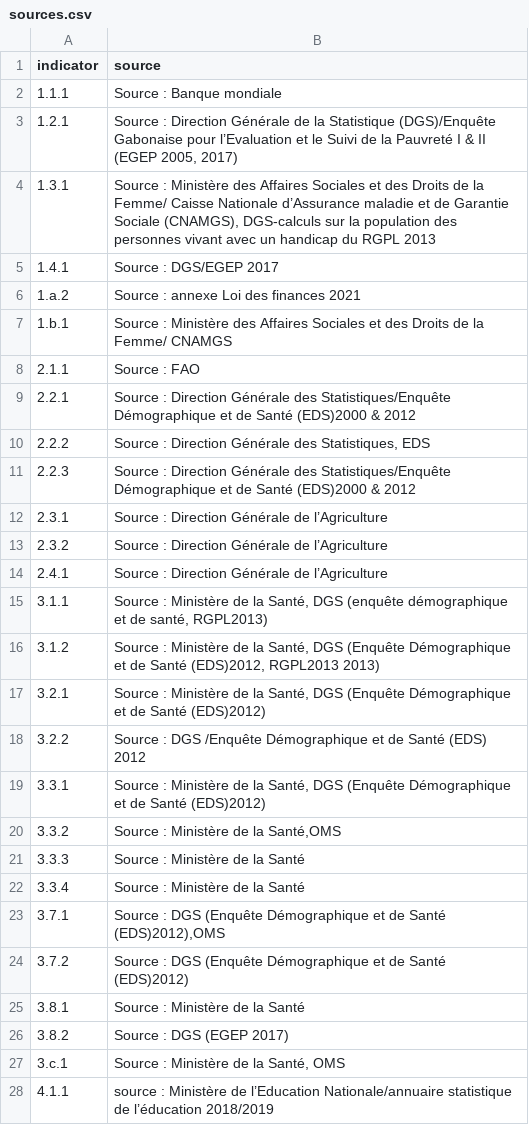
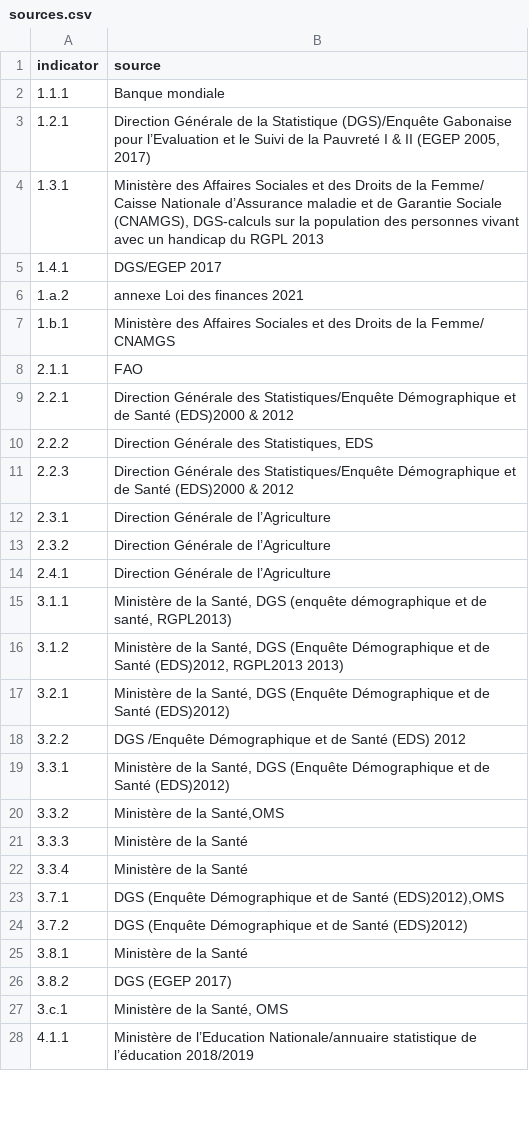
Before and after one commit to UNDP-Data/SDGsGabon, a CSV file: dist/data/sources.csv, drawn as a sheet; only a part is shown; the diff covers the shown part only.

Commit message:
added list layout, transitions and other

```diff
--- a/dist/data/sources.csv
+++ b/dist/data/sources.csv
@@ -1,28 +1,28 @@
 indicator,source
-1.1.1,Source : Banque mondiale
-1.2.1,"Source : Direction Générale de la Statistique (DGS)/Enquête Gabonaise pour l’Evaluation et le Suivi de la Pauvreté I & II (EGEP 2005, 2017)"
-1.3.1,"Source : Ministère des Affaires Sociales et des Droits de la Femme/ Caisse Nationale d’Assurance maladie et de Garantie Sociale (CNAMGS), DGS-calculs sur la population des personnes vivant avec un handicap du RGPL 2013"
-1.4.1,Source : DGS/EGEP 2017
-1.a.2,Source : annexe Loi des finances 2021
-1.b.1,Source : Ministère des Affaires Sociales et des Droits de la Femme/ CNAMGS
-2.1.1,Source : FAO
-2.2.1,Source : Direction Générale des Statistiques/Enquête Démographique et de Santé (EDS)2000 & 2012
-2.2.2,"Source : Direction Générale des Statistiques, EDS"
-2.2.3,Source : Direction Générale des Statistiques/Enquête Démographique et de Santé (EDS)2000 & 2012
-2.3.1,Source : Direction Générale de l’Agriculture
-2.3.2,Source : Direction Générale de l’Agriculture
-2.4.1,Source : Direction Générale de l’Agriculture
-3.1.1,"Source : Ministère de la Santé, DGS (enquête démographique et de santé, RGPL2013)"
-3.1.2,"Source : Ministère de la Santé, DGS (Enquête Démographique et de Santé (EDS)2012, RGPL2013 2013)"
-3.2.1,"Source : Ministère de la Santé, DGS (Enquête Démographique et de Santé (EDS)2012)"
-3.2.2,Source : DGS /Enquête Démographique et de Santé (EDS) 2012
-3.3.1,"Source : Ministère de la Santé, DGS (Enquête Démographique et de Santé (EDS)2012)"
-3.3.2,"Source : Ministère de la Santé,OMS"
-3.3.3,Source : Ministère de la Santé
-3.3.4,Source : Ministère de la Santé
-3.7.1,"Source : DGS (Enquête Démographique et de Santé (EDS)2012),OMS"
-3.7.2,Source : DGS (Enquête Démographique et de Santé (EDS)2012)
-3.8.1,Source : Ministère de la Santé
-3.8.2,Source : DGS (EGEP 2017)
-3.c.1,"Source : Ministère de la Santé, OMS"
-4.1.1,source : Ministère de l’Education Nationale/annuaire statistique de l’éducation 2018/2019
+1.1.1,Banque mondiale
+1.2.1,"Direction Générale de la Statistique (DGS)/Enquête Gabonaise pour l’Evaluation et le Suivi de la Pauvreté I & II (EGEP 2005, 2017)"
+1.3.1,"Ministère des Affaires Sociales et des Droits de la Femme/ Caisse Nationale d’Assurance maladie et de Garantie Sociale (CNAMGS), DGS-calculs sur la population des personnes vivant avec un handicap du RGPL 2013"
+1.4.1,DGS/EGEP 2017
+1.a.2,annexe Loi des finances 2021
+1.b.1,Ministère des Affaires Sociales et des Droits de la Femme/ CNAMGS
+2.1.1,FAO
+2.2.1,Direction Générale des Statistiques/Enquête Démographique et de Santé (EDS)2000 & 2012
+2.2.2,"Direction Générale des Statistiques, EDS"
+2.2.3,Direction Générale des Statistiques/Enquête Démographique et de Santé (EDS)2000 & 2012
+2.3.1,Direction Générale de l’Agriculture
+2.3.2,Direction Générale de l’Agriculture
+2.4.1,Direction Générale de l’Agriculture
+3.1.1,"Ministère de la Santé, DGS (enquête démographique et de santé, RGPL2013)"
+3.1.2,"Ministère de la Santé, DGS (Enquête Démographique et de Santé (EDS)2012, RGPL2013 2013)"
+3.2.1,"Ministère de la Santé, DGS (Enquête Démographique et de Santé (EDS)2012)"
+3.2.2,DGS /Enquête Démographique et de Santé (EDS) 2012
+3.3.1,"Ministère de la Santé, DGS (Enquête Démographique et de Santé (EDS)2012)"
+3.3.2,"Ministère de la Santé,OMS"
+3.3.3,Ministère de la Santé
+3.3.4,Ministère de la Santé
+3.7.1,"DGS (Enquête Démographique et de Santé (EDS)2012),OMS"
+3.7.2,DGS (Enquête Démographique et de Santé (EDS)2012)
+3.8.1,Ministère de la Santé
+3.8.2,DGS (EGEP 2017)
+3.c.1,"Ministère de la Santé, OMS"
+4.1.1,Ministère de l’Education Nationale/annuaire statistique de l’éducation 2018/2019
```
Also changed, not shown: 58 edited cells elsewhere in this file, dist/data/ODDlist.csv, dist/data/SDGdata_cleaned.csv, 16 other files.
